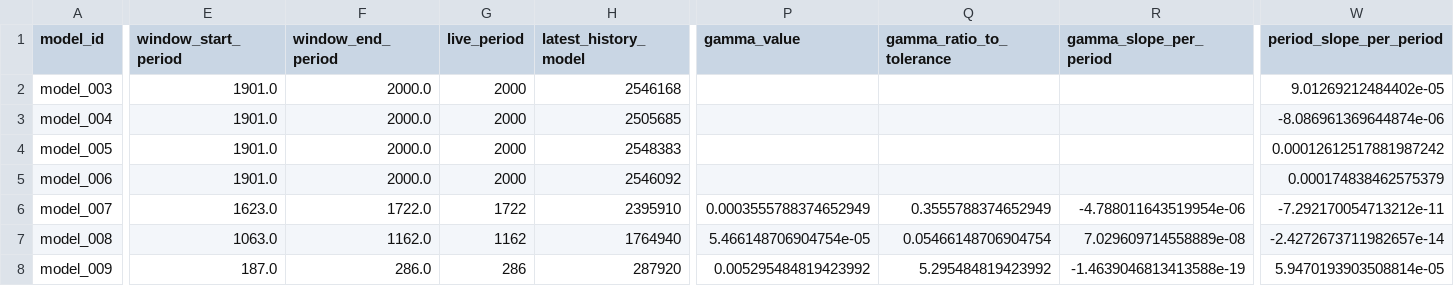
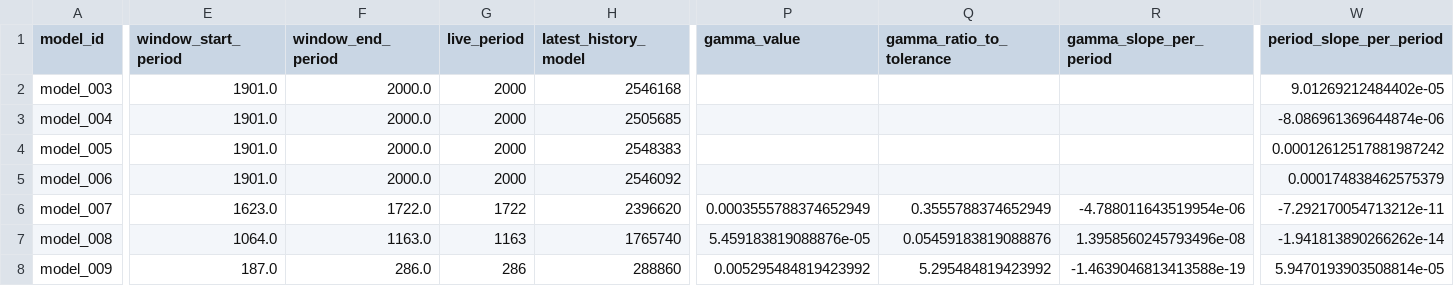
Before and after one commit to earlbellinger/kappa, a CSV file: site/metadata/convergence_forecast_last100.csv, drawn as a sheet; only a part is shown, gaps mark what is left out; the diff covers the shown part only; the diff names each change by its address in the sheet, - before the commit and + after, or states it on an @@ line.

```diff
--- a/site/metadata/convergence_forecast_last100.csv
+++ b/site/metadata/convergence_forecast_last100.csv
-H6 (latest_history_model): 2395910
+H6 (latest_history_model): 2396620
-E7 (window_start_period): 1063.0
+E7 (window_start_period): 1064.0
-F7 (window_end_period): 1162.0
+F7 (window_end_period): 1163.0
-G7 (live_period): 1162
+G7 (live_period): 1163
-H7 (latest_history_model): 1764940
+H7 (latest_history_model): 1765740
-P7 (gamma_value): 5.466148706904754e-05
+P7 (gamma_value): 5.459183819088876e-05
-Q7 (gamma_ratio_to_tolerance): 0.05466148706904754
+Q7 (gamma_ratio_to_tolerance): 0.05459183819088876
-R7 (gamma_slope_per_period): 7.029609714558889e-08
+R7 (gamma_slope_per_period): 1.3958560245793496e-08
-W7 (period_slope_per_period): -2.4272673711982657e-14
+W7 (period_slope_per_period): -1.941813890266262e-14
-H8 (latest_history_model): 287920
+H8 (latest_history_model): 288860
```
Also changed, not shown: 3 edited cells elsewhere in this file, site/metadata/analysis_completion_status.csv, site/metadata/convergence_gate_audit.csv, 21 other files.
